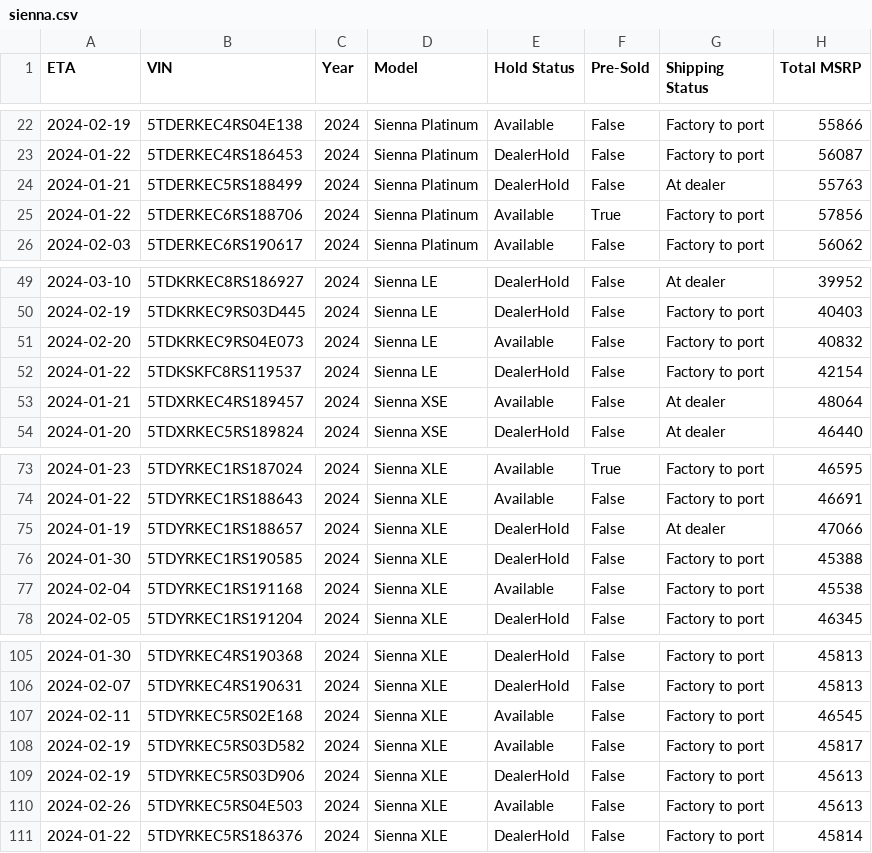
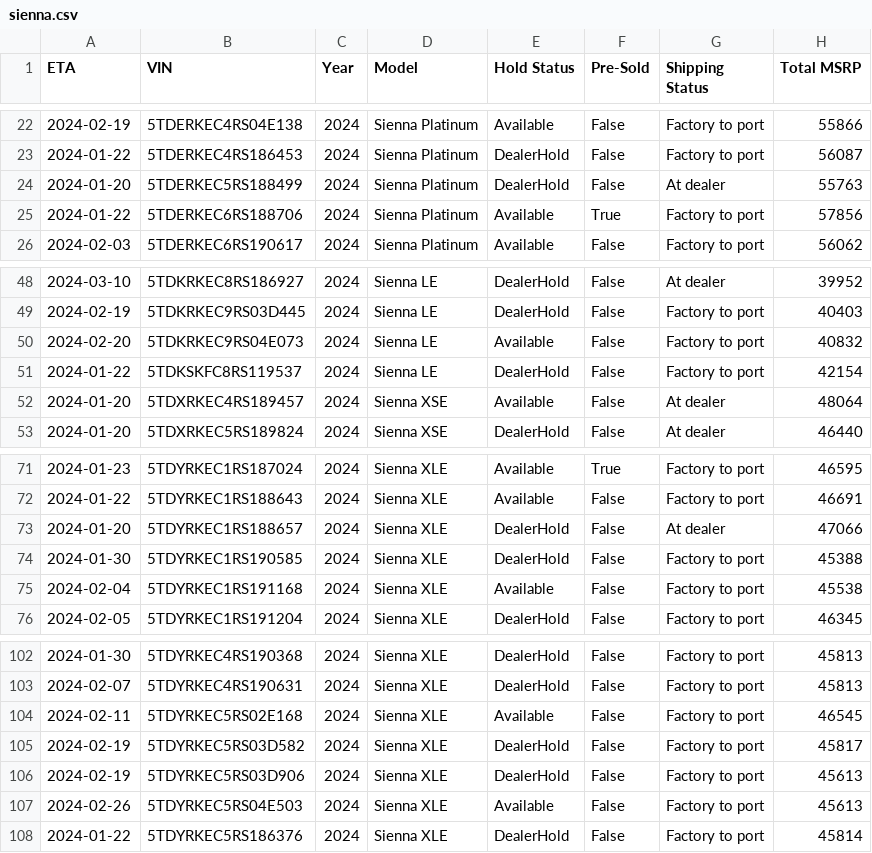
Before and after one commit to ianko/sienna_grabber, a CSV file: output/sienna.csv, drawn as a sheet; only a part is shown, gaps mark what is left out; addresses are those after the commit; the diff covers the shown part only; the diff names each change by its address in the sheet, - before the commit and + after, or states it on an @@ line.

```diff
--- a/output/sienna.csv
+++ b/output/sienna.csv
-A24 (ETA): 2024-01-21
+A24 (ETA): 2024-01-20
-A52 (ETA): 2024-01-21
+A52 (ETA): 2024-01-20
-A73 (ETA): 2024-01-19
+A73 (ETA): 2024-01-20
-E105 (Hold Status): Available
+E105 (Hold Status): DealerHold
```
Also changed, not shown: 5 removed rows and 3 edited cells elsewhere in this file, 1 other file.
